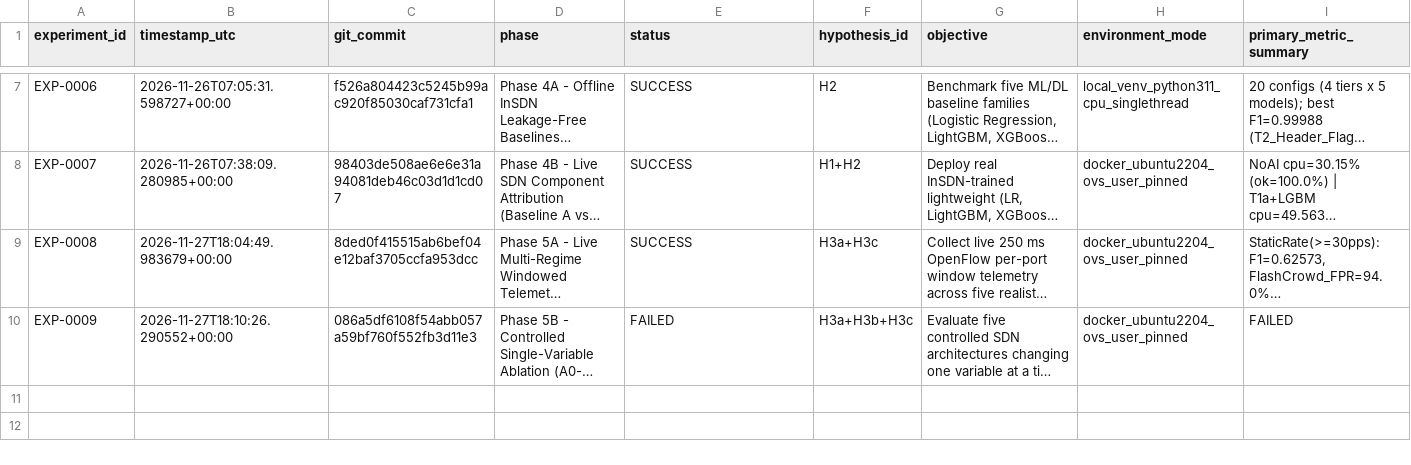
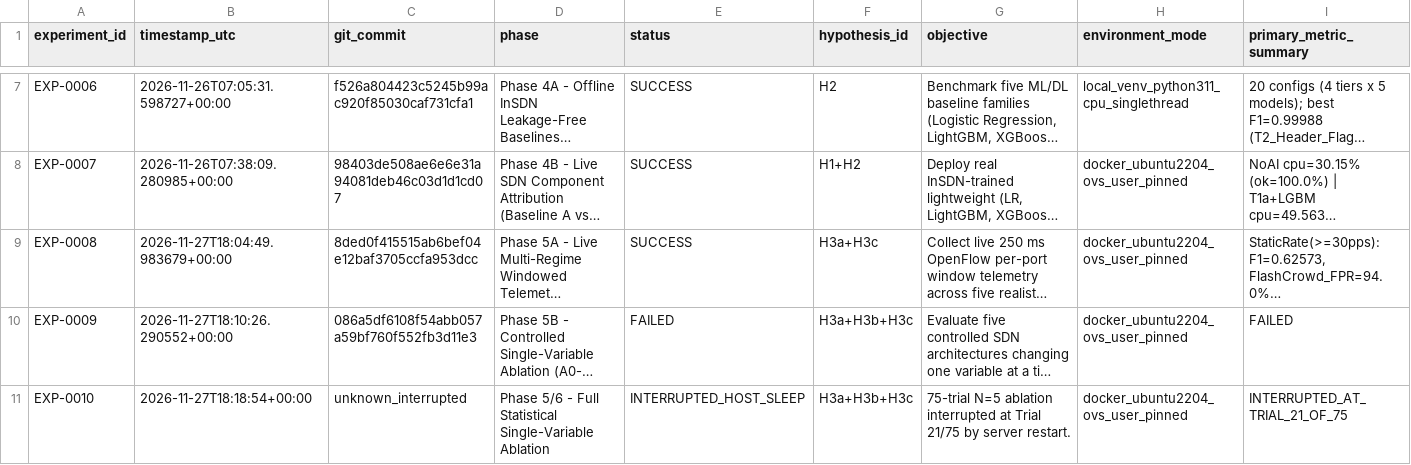
Before and after one commit to devsijanpandey12/Internship_DSAI, a CSV file: experiments/registry.csv, drawn as a sheet; only a part is shown, gaps mark what is left out; long unchanged cells end in …; rows hold the shown columns only; the diff names each change by its address in the sheet, - before the commit and + after, or states it on an @@ line.

Commit message:
fix(exp0011): guard stale post-mitigation burst timestamp and archive interrupted EXP-0010

```diff
--- a/experiments/registry.csv
+++ b/experiments/registry.csv
+row 11: EXP-0010 | 2026-11-27T18:18:54+00:00 | unknown_interrupted | Phase 5/6 - Full Statistical Single-Variable Ablation | INTERRUPTED_HOST_SLEEP | H3a+H3b+H3c | 75-trial N=5 ablation interrupted at Trial 21/75 by server restart. | docker_ubuntu2204_ovs_user_pinned | INTERRUPTED_AT_TRIAL_21_OF_75
```
Also changed, not shown: 3 other files.
